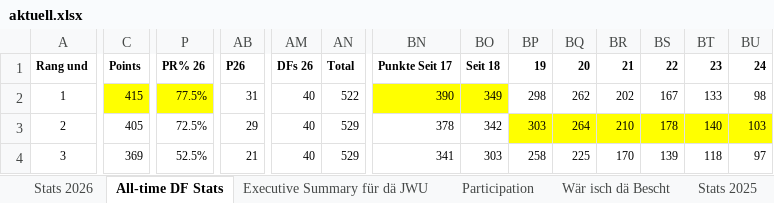
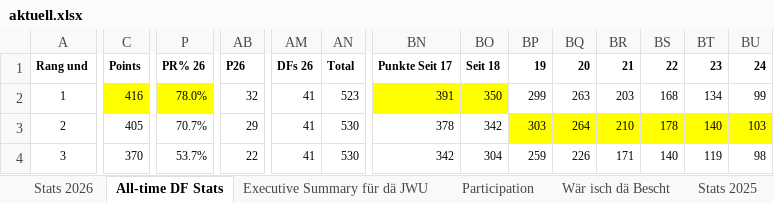
Before and after one commit to kamilpiros/ClaudeCodeWeb, an Excel workbook: mappen/aktuell.xlsx, sheet All-time DF Stats, drawn as a sheet; only a part is shown, gaps mark what is left out; values as stored, in another font and other column widths than the file's, no borders; charts and pictures not drawn; the diff covers the shown part only; the diff names each change by its address in the sheet, - before the commit and + after, or states it on an @@ line.

Commit message:
Mappe vom 2026-10-12 (DF_STATS_2026_10_09.xlsx)

```diff
--- a/mappen/aktuell.xlsx (sheet All-time DF Stats)
+++ b/mappen/aktuell.xlsx (sheet All-time DF Stats)
-C2 (Points): 415
+C2 (Points): 416
-P2 (PR% 26): 77.5%
+P2 (PR% 26): 78.0%
-AB2 (P26): 31
+AB2 (P26): 32
-AM2:AM4 (DFs 26): 40
+AM2:AM4 (DFs 26): 41
-AN2 (Total): 522
+AN2 (Total): 523
-BN2 (Punkte Seit 17): 390
+BN2 (Punkte Seit 17): 391
-BO2 (Seit 18): 349
+BO2 (Seit 18): 350
-BP2 (19): 298
+BP2 (19): 299
-BQ2 (20): 262
+BQ2 (20): 263
-BR2 (21): 202
+BR2 (21): 203
-BS2 (22): 167
+BS2 (22): 168
-BT2 (23): 133
+BT2 (23): 134
-BU2 (24): 98
+BU2 (24): 99
-P3 (PR% 26): 72.5%
+P3 (PR% 26): 70.7%
-AN3:AN4 (Total): 529
+AN3:AN4 (Total): 530
-C4 (Points): 369
+C4 (Points): 370
-P4 (PR% 26): 52.5%
+P4 (PR% 26): 53.7%
-AB4 (P26): 21
+AB4 (P26): 22
-BN4 (Punkte Seit 17): 341
+BN4 (Punkte Seit 17): 342
-BO4 (Seit 18): 303
+BO4 (Seit 18): 304
-BP4 (19): 258
+BP4 (19): 259
-BQ4 (20): 225
+BQ4 (20): 226
-BR4 (21): 170
+BR4 (21): 171
-BS4 (22): 139
+BS4 (22): 140
-BT4 (23): 118
+BT4 (23): 119
-BU4 (24): 97
+BU4 (24): 98
```
Also changed, not shown: 50 edited cells elsewhere in this sheet, sheet Executive Summary für dä JWU, sheet Stats 2026, sheet Wär isch dä Bescht, charts or pictures.
